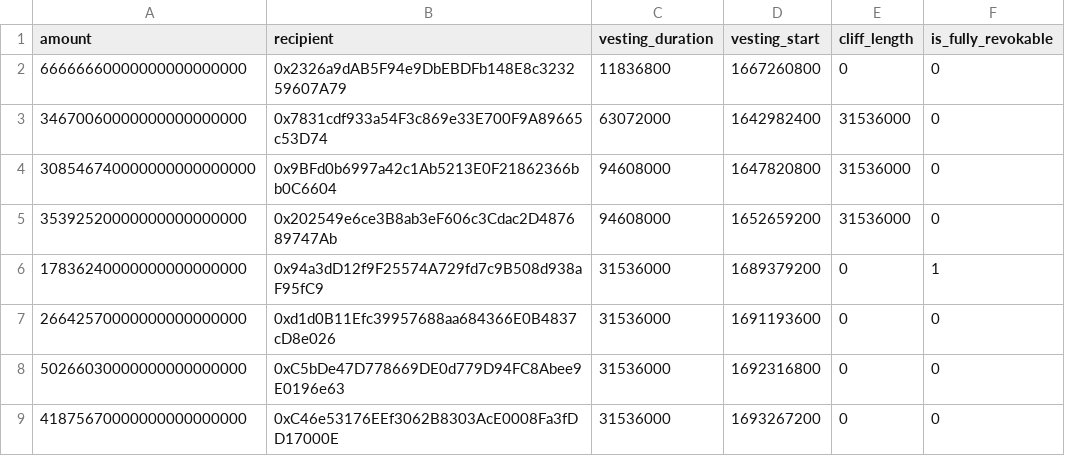
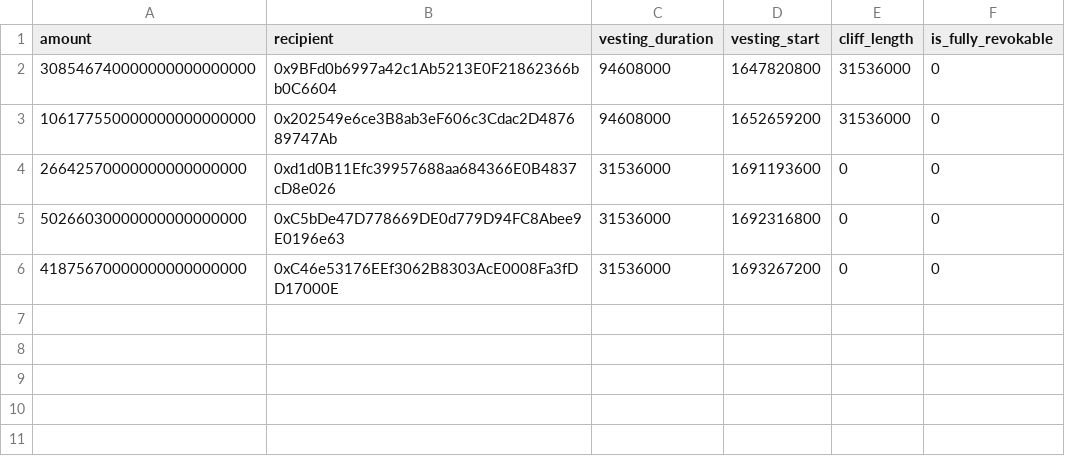
Before and after one commit to lidofinance/lido-vesting-escrow, a CSV file: escrow_params/batch_4.csv, drawn as a sheet.

Commit message:
data: Update batch_4

```diff
--- a/escrow_params/batch_4.csv
+++ b/escrow_params/batch_4.csv
@@ -1,7 +1,4 @@
 amount,recipient,vesting_duration,vesting_start,cliff_length,is_fully_revokable
-66666660000000000000000,0x2326a9dAB5F94e9DbEBDFb148E8c323259607A79,11836800,1667260800,0,0
-34670060000000000000000,0x7831cdf933a54F3c869e33E700F9A89665c53D74,63072000,1642982400,31536000,0
 308546740000000000000000,0x9BFd0b6997a42c1Ab5213E0F21862366bb0C6604,94608000,1647820800,31536000,0
-35392520000000000000000,0x202549e6ce3B8ab3eF606c3Cdac2D487689747Ab,94608000,1652659200,31536000,0
-17836240000000000000000,0x94a3dD12f9F25574A729fd7c9B508d938aF95fC9,31536000,1689379200,0,1
+106177550000000000000000,0x202549e6ce3B8ab3eF606c3Cdac2D487689747Ab,94608000,1652659200,31536000,0
 26642570000000000000000,0xd1d0B11Efc39957688aa684366E0B4837cD8e026,31536000,1691193600,0,0
```
Also changed, not shown: 1 other file.
